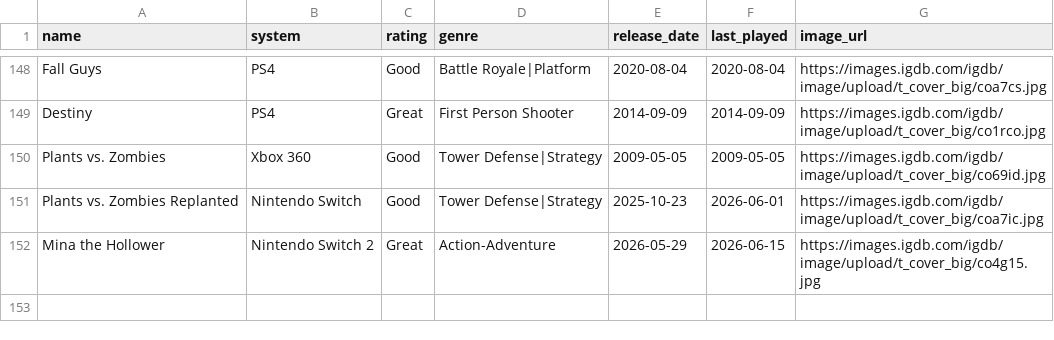
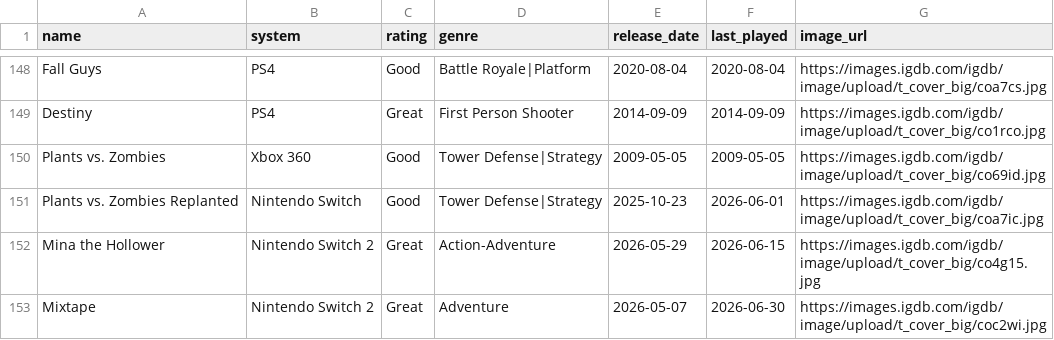
Before and after one commit to robertgrassian/personal_website, a CSV file: games.csv, drawn as a sheet; only a part is shown, gaps mark what is left out.

Commit message:
add games to wishlist (#47)

```diff
--- a/games.csv
+++ b/games.csv
@@ -152 +152,2 @@ Plants vs. Zombies Replanted,Nintendo Switch,Good,Tower Defense|Strategy,2025-10
 Mina the Hollower,Nintendo Switch 2,Great,Action-Adventure,2026-05-29,2026-06-15,https://images.igdb.com/igdb/image/upload/t_cover_big/co4g15.jpg
+Mixtape,Nintendo Switch 2,Great,Adventure,2026-05-07,2026-06-30,https://images.igdb.com/igdb/image/upload/t_cover_big/coc2wi.jpg
```
Also changed, not shown: wishlist.csv.
